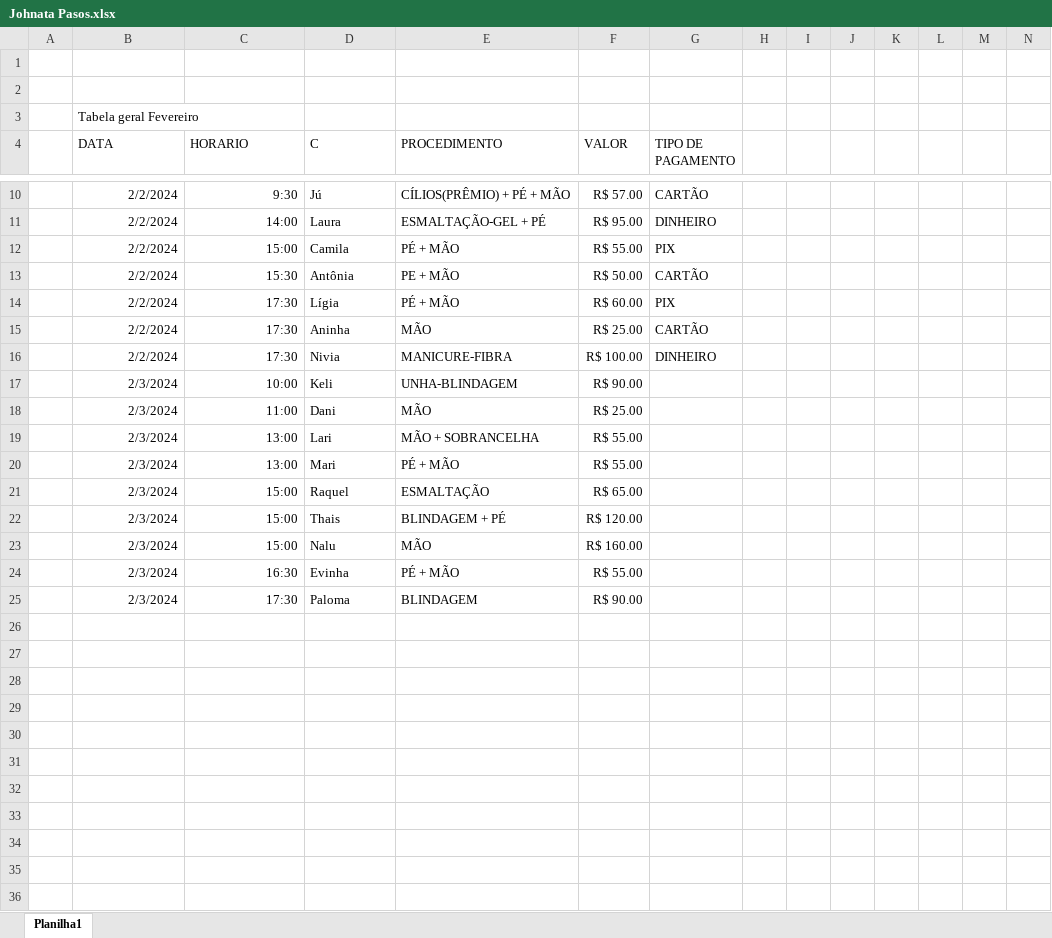
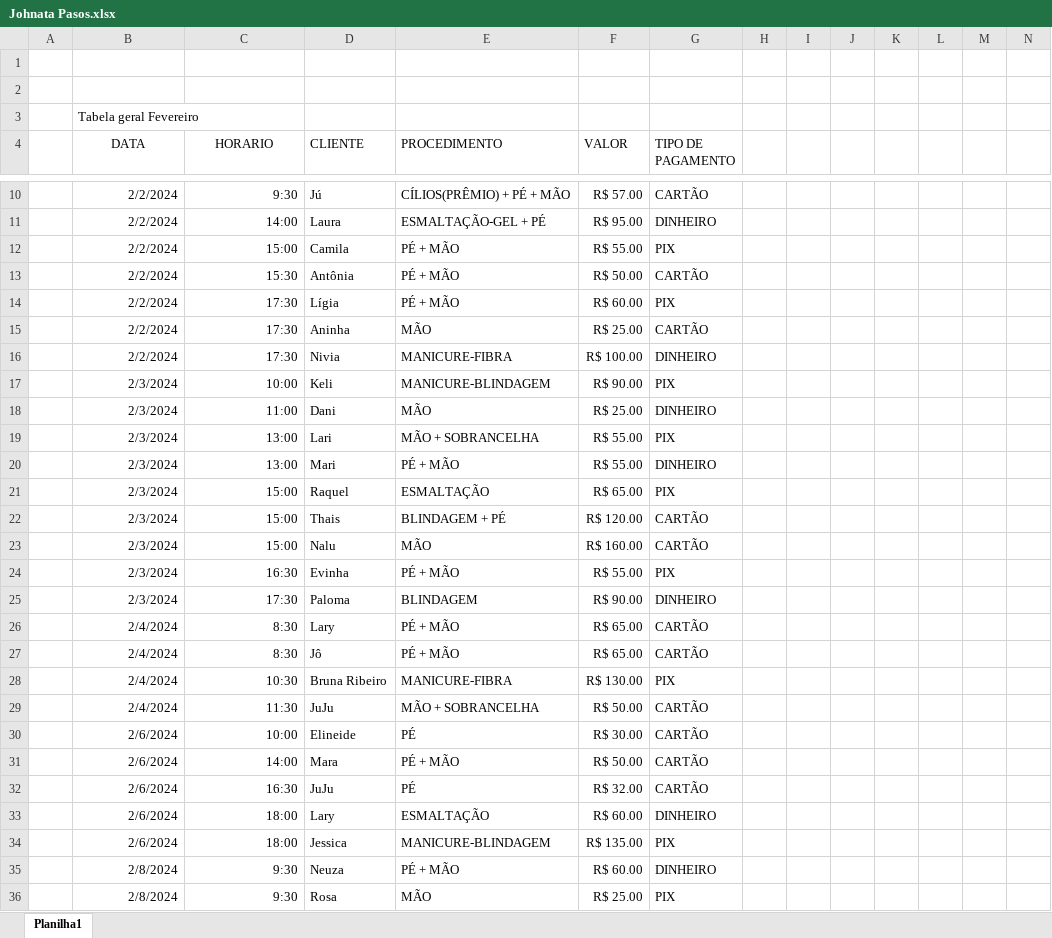
Before and after one commit to JohnStardust/Dashboard, an Excel workbook: Johnata Pasos.xlsx, sheet Planilha1, drawn as a sheet; only a part is shown, gaps mark what is left out; values as stored, in another font and other column widths than the file's, no borders; rows hold the shown columns only; the diff covers the shown part only; the diff names each change by its address in the sheet, - before the commit and + after, or states it on an @@ line.

Commit message:
pAREI NO DIA 10

```diff
--- a/Johnata Pasos.xlsx (sheet Planilha1)
+++ b/Johnata Pasos.xlsx (sheet Planilha1)
-B4:C4 alignment: left
+B4:C4 alignment: center
-D4: C
+D4: CLIENTE
-E13 (PROCEDIMENTO): PE + MÃO
+E13 (PROCEDIMENTO): PÉ + MÃO
-E17 (PROCEDIMENTO): UNHA-BLINDAGEM
+E17 (PROCEDIMENTO): MANICURE-BLINDAGEM
-G17 (TIPO DE PAGAMENTO): (empty)
+G17 (TIPO DE PAGAMENTO): PIX
-G18 (TIPO DE PAGAMENTO): (empty)
+G18 (TIPO DE PAGAMENTO): DINHEIRO
-G19 (TIPO DE PAGAMENTO): (empty)
+G19 (TIPO DE PAGAMENTO): PIX
-G20 (TIPO DE PAGAMENTO): (empty)
+G20 (TIPO DE PAGAMENTO): DINHEIRO
-G21 (TIPO DE PAGAMENTO): (empty)
+G21 (TIPO DE PAGAMENTO): PIX
-G22:G23 (TIPO DE PAGAMENTO): (empty)
+G22:G23 (TIPO DE PAGAMENTO): CARTÃO
-G24 (TIPO DE PAGAMENTO): (empty)
+G24 (TIPO DE PAGAMENTO): PIX
-G25 (TIPO DE PAGAMENTO): (empty)
+G25 (TIPO DE PAGAMENTO): DINHEIRO
+row 26:  | 2/4/2024 | 8:30 | Lary | PÉ + MÃO | R$ 65.00 | CARTÃO
+row 27:  | 2/4/2024 | 8:30 | Jô | PÉ + MÃO | R$ 65.00 | CARTÃO
+row 28:  | 2/4/2024 | 10:30 | Bruna Ribeiro | MANICURE-FIBRA | R$ 130.00 | PIX
+row 29:  | 2/4/2024 | 11:30 | JuJu | MÃO + SOBRANCELHA | R$ 50.00 | CARTÃO
+row 30:  | 2/6/2024 | 10:00 | Elineide | PÉ | R$ 30.00 | CARTÃO
+row 31:  | 2/6/2024 | 14:00 | Mara | PÉ + MÃO | R$ 50.00 | CARTÃO
+row 32:  | 2/6/2024 | 16:30 | JuJu | PÉ | R$ 32.00 | CARTÃO
+row 33:  | 2/6/2024 | 18:00 | Lary | ESMALTAÇÃO | R$ 60.00 | DINHEIRO
+row 34:  | 2/6/2024 | 18:00 | Jessica | MANICURE-BLINDAGEM | R$ 135.00 | PIX
+row 35:  | 2/8/2024 | 9:30 | Neuza | PÉ + MÃO | R$ 60.00 | DINHEIRO
+row 36:  | 2/8/2024 | 9:30 | Rosa | MÃO | R$ 25.00 | PIX
```
Also changed, not shown: 25 added rows elsewhere in this sheet.
